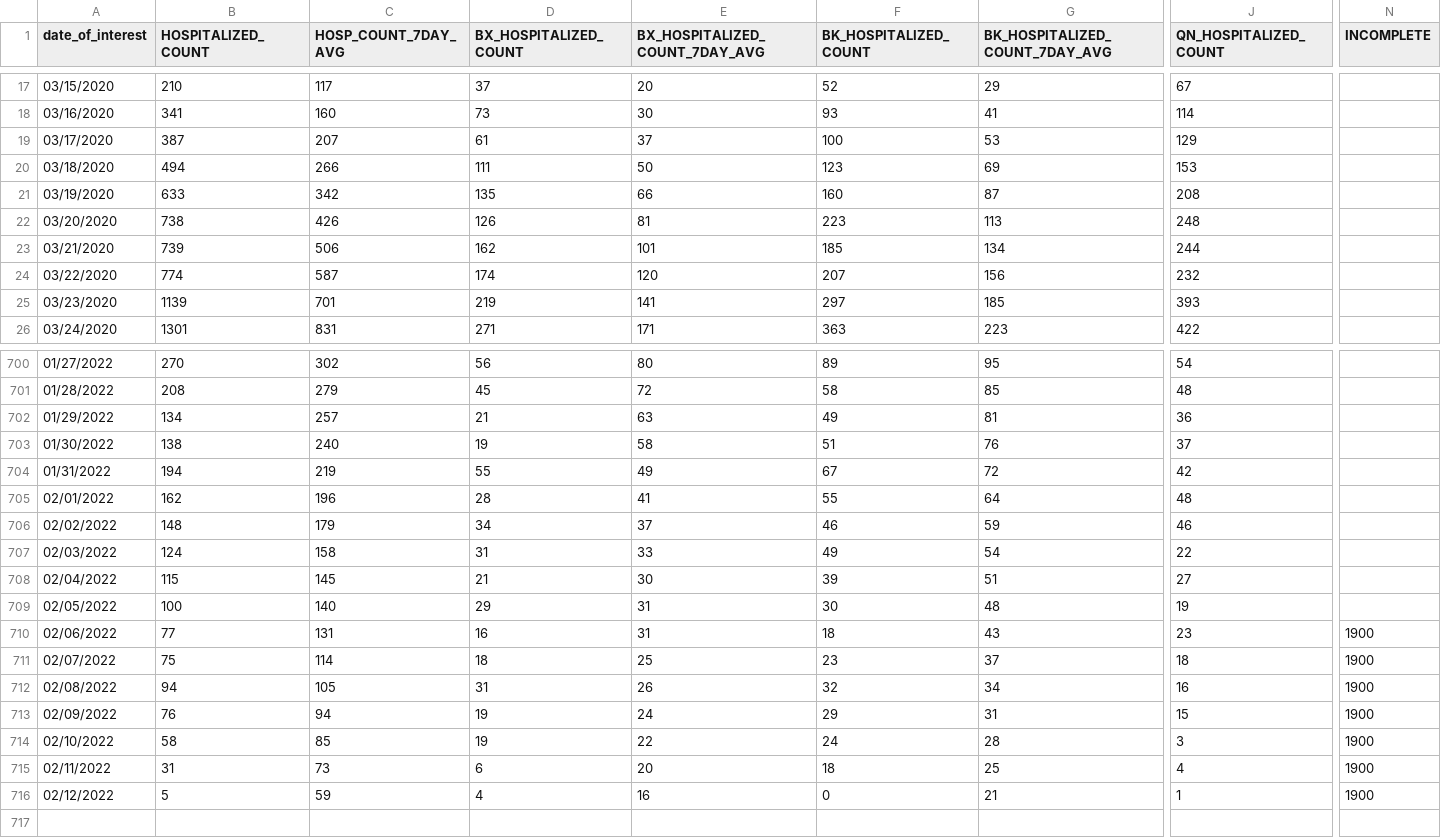
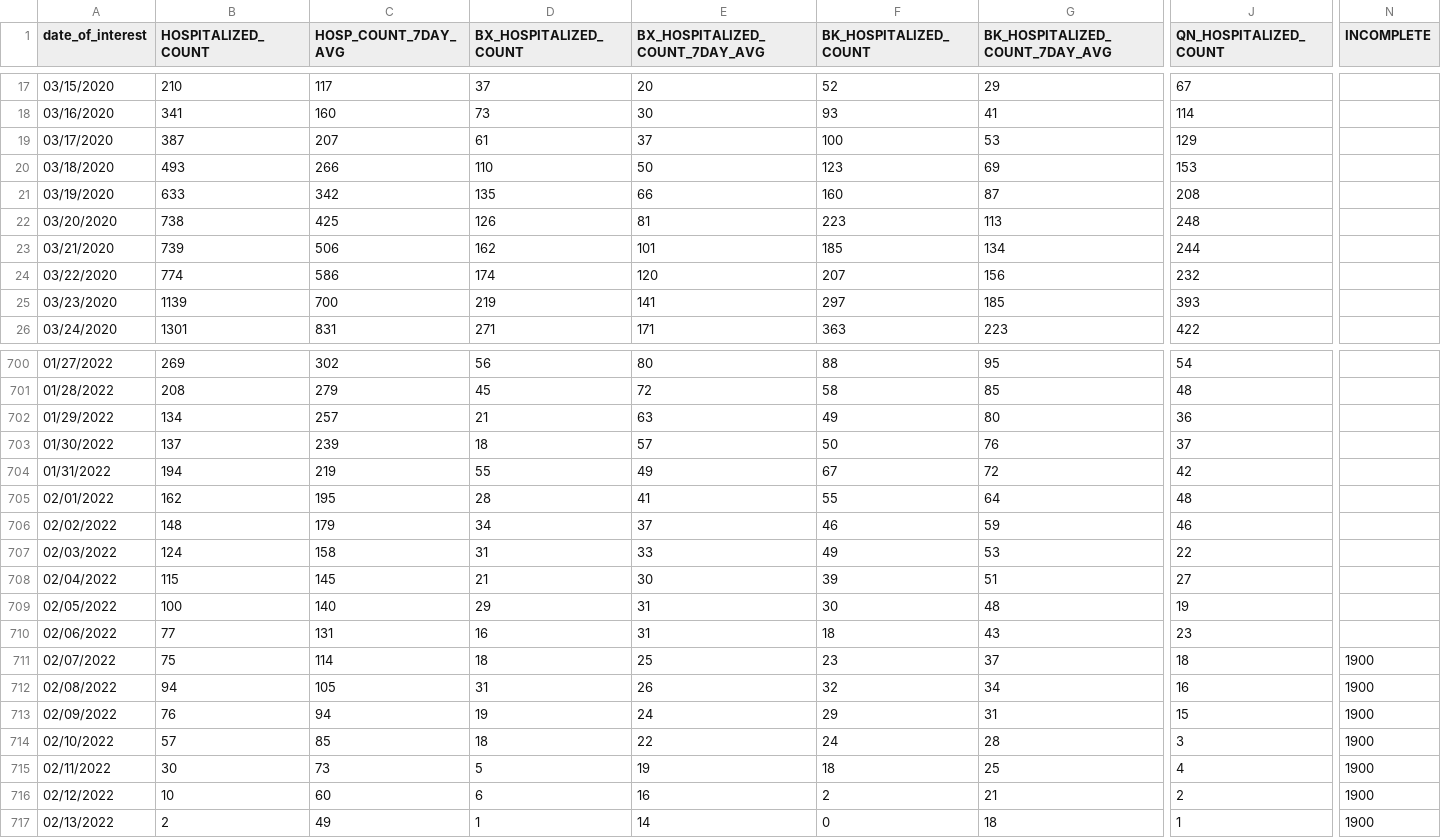
Before and after one commit to nychealth/coronavirus-data, a CSV file: trends/hosp-by-day.csv, drawn as a sheet; only a part is shown, gaps mark what is left out; rows hold the shown columns only; the diff covers the shown part only; the diff names each change by its address in the sheet, - before the commit and + after, or states it on an @@ line.

```diff
--- a/trends/hosp-by-day.csv
+++ b/trends/hosp-by-day.csv
-B20 (HOSPITALIZED_COUNT): 494
+B20 (HOSPITALIZED_COUNT): 493
-D20 (BX_HOSPITALIZED_COUNT): 111
+D20 (BX_HOSPITALIZED_COUNT): 110
-C22 (HOSP_COUNT_7DAY_AVG): 426
+C22 (HOSP_COUNT_7DAY_AVG): 425
-C24 (HOSP_COUNT_7DAY_AVG): 587
+C24 (HOSP_COUNT_7DAY_AVG): 586
-C25 (HOSP_COUNT_7DAY_AVG): 701
+C25 (HOSP_COUNT_7DAY_AVG): 700
-B700 (HOSPITALIZED_COUNT): 270
+B700 (HOSPITALIZED_COUNT): 269
-F700 (BK_HOSPITALIZED_COUNT): 89
+F700 (BK_HOSPITALIZED_COUNT): 88
-G702 (BK_HOSPITALIZED_COUNT_7DAY_AVG): 81
+G702 (BK_HOSPITALIZED_COUNT_7DAY_AVG): 80
-B703 (HOSPITALIZED_COUNT): 138
+B703 (HOSPITALIZED_COUNT): 137
-C703 (HOSP_COUNT_7DAY_AVG): 240
+C703 (HOSP_COUNT_7DAY_AVG): 239
-D703 (BX_HOSPITALIZED_COUNT): 19
+D703 (BX_HOSPITALIZED_COUNT): 18
-E703 (BX_HOSPITALIZED_COUNT_7DAY_AVG): 58
+E703 (BX_HOSPITALIZED_COUNT_7DAY_AVG): 57
-F703 (BK_HOSPITALIZED_COUNT): 51
+F703 (BK_HOSPITALIZED_COUNT): 50
-C705 (HOSP_COUNT_7DAY_AVG): 196
+C705 (HOSP_COUNT_7DAY_AVG): 195
-G707 (BK_HOSPITALIZED_COUNT_7DAY_AVG): 54
+G707 (BK_HOSPITALIZED_COUNT_7DAY_AVG): 53
-N710 (INCOMPLETE): 1900
+N710 (INCOMPLETE): (empty)
-B714 (HOSPITALIZED_COUNT): 58
+B714 (HOSPITALIZED_COUNT): 57
-D714 (BX_HOSPITALIZED_COUNT): 19
+D714 (BX_HOSPITALIZED_COUNT): 18
-B715 (HOSPITALIZED_COUNT): 31
+B715 (HOSPITALIZED_COUNT): 30
-D715 (BX_HOSPITALIZED_COUNT): 6
+D715 (BX_HOSPITALIZED_COUNT): 5
-E715 (BX_HOSPITALIZED_COUNT_7DAY_AVG): 20
+E715 (BX_HOSPITALIZED_COUNT_7DAY_AVG): 19
-B716 (HOSPITALIZED_COUNT): 5
+B716 (HOSPITALIZED_COUNT): 10
-C716 (HOSP_COUNT_7DAY_AVG): 59
+C716 (HOSP_COUNT_7DAY_AVG): 60
-D716 (BX_HOSPITALIZED_COUNT): 4
+D716 (BX_HOSPITALIZED_COUNT): 6
-F716 (BK_HOSPITALIZED_COUNT): 0
+F716 (BK_HOSPITALIZED_COUNT): 2
-J716 (QN_HOSPITALIZED_COUNT): 1
+J716 (QN_HOSPITALIZED_COUNT): 2
+row 717: 02/13/2022 | 2 | 49 | 1 | 14 | 0 | 18 | 1 | 1900
```
Also changed, not shown: 90 edited cells elsewhere in this file, trends/cases-by-day.csv, trends/covid-like-illness.csv, 24 other files.
